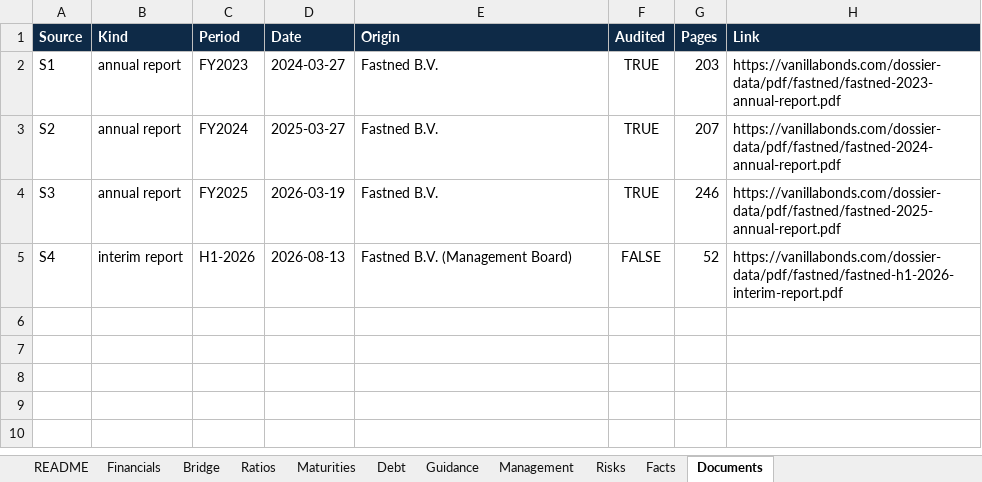
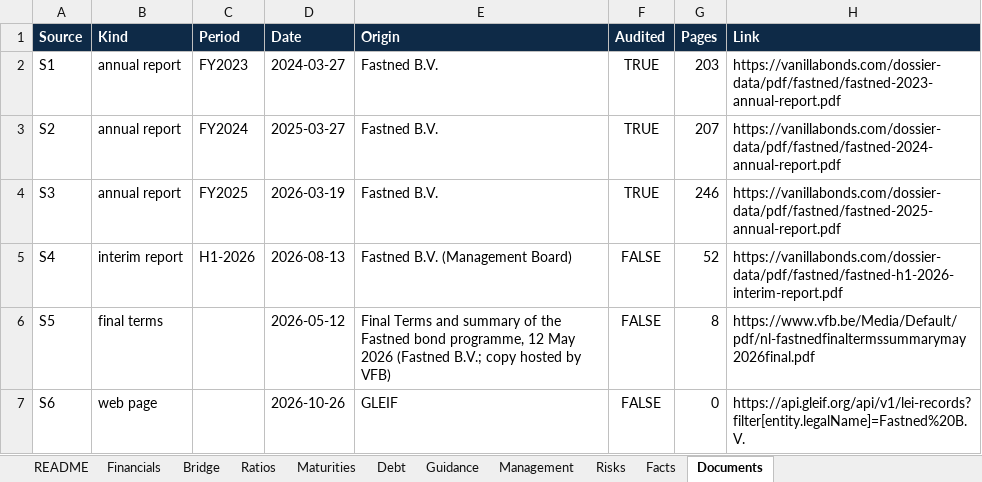
Before and after one commit to Saml2001/vanillabonds, an Excel workbook: dossier-data/fastned-databook.xlsx, sheet Documents, drawn as a sheet; values as stored, in another font and other column widths than the file's, no borders; the diff names each change by its address in the sheet, - before the commit and + after, or states it on an @@ line.

```diff
--- a/dossier-data/fastned-databook.xlsx (sheet Documents)
+++ b/dossier-data/fastned-databook.xlsx (sheet Documents)
+row 6: S5 | final terms |  | 2026-05-12 | Final Terms and summary of the Fastned bond programme, 12 May 2026 (Fastned B.V.; copy hosted by VFB) | FALSE | 8 | https://www.vfb.be/Media/Default/pdf/nl-fastnedfinaltermssummarymay2026final.pdf
+row 7: S6 | web page |  | 2026-10-26 | GLEIF | FALSE | 0 | https://api.gleif.org/api/v1/lei-records?filter[entity.legalName]=Fastned%20B.V.
```
Also changed, not shown: sheet Facts, dossier-data/katjes-databook.xlsx, 8 other files.
